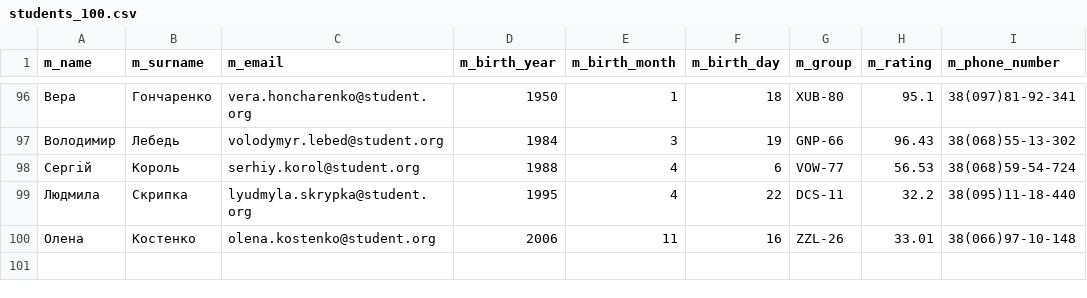
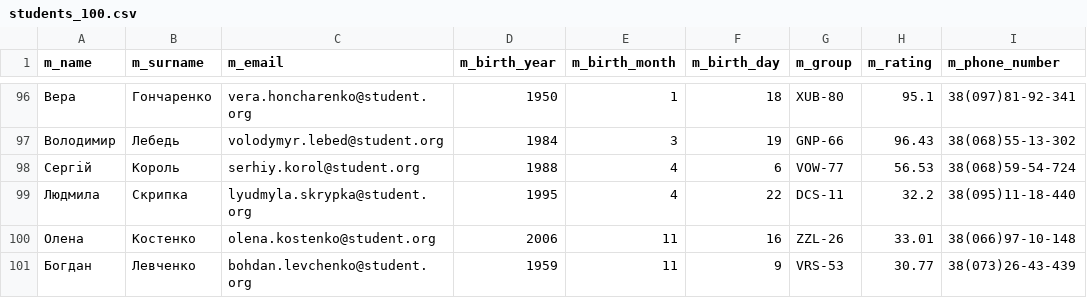
Before and after one commit to karpaty-lviv/Algorithms-Homework-1, a CSV file: data/students_100.csv, drawn as a sheet; only a part is shown, gaps mark what is left out; the diff names each change by its address in the sheet, - before the commit and + after, or states it on an @@ line.

```diff
--- a/data/students_100.csv
+++ b/data/students_100.csv
+row 101: Богдан | Левченко | bohdan.levchenko@student.org | 1959 | 11 | 9 | VRS-53 | 30.77 | 38(073)26-43-439
```
Also changed, not shown: data/students_1000.csv, data/students_10000.csv, 23 other files.
